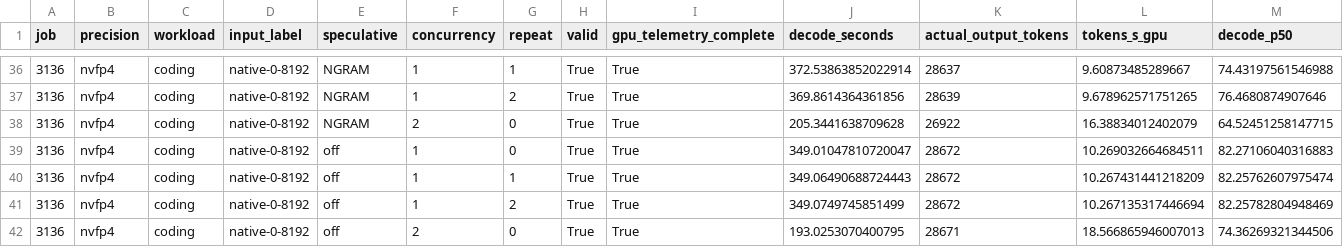
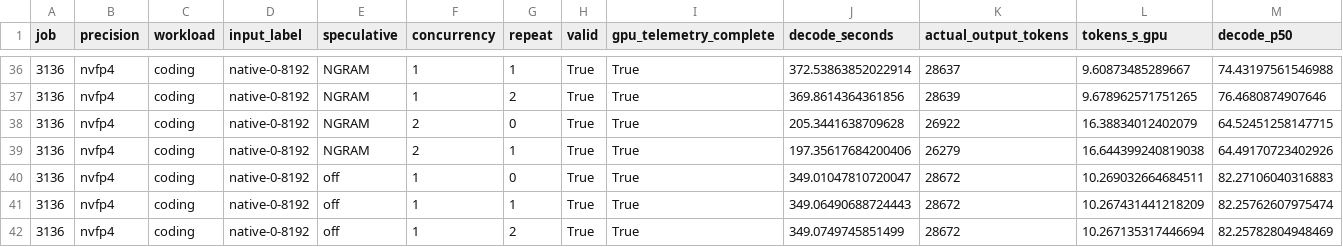
Before and after one commit to zhiyuanhubj/agent-benchmark-evals-20261019, a CSV file: evidence/muse_decode_perf_20261029/decode_rounds.csv, drawn as a sheet; only a part is shown, gaps mark what is left out; the shorter side is filled out with more unchanged rows; rows hold the shown columns only; the diff names each change by its address in the sheet, - before the commit and + after, or states it on an @@ line.

Commit message:
Update independent Muse decode-only measurement progress

```diff
--- a/evidence/muse_decode_perf_20261029/decode_rounds.csv
+++ b/evidence/muse_decode_perf_20261029/decode_rounds.csv
+row 39: 3136 | nvfp4 | coding | native-0-8192 | NGRAM | 2 | 1 | True | True | 197.35617684200406 | 26279 | 16.644399240819038 | 64.49170723402926
```
Also changed, not shown: evidence/muse_decode_perf_20261029/decode_matrix.csv, 14 other files.
